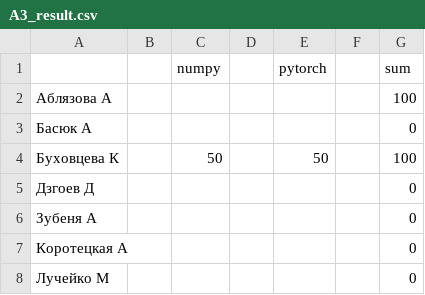
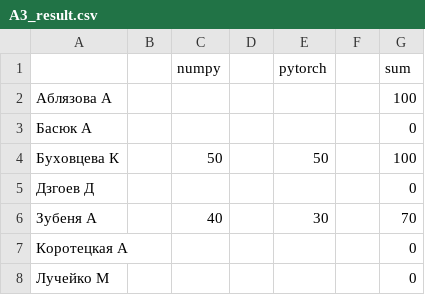
Before and after one commit to balezz/tad_ml_dl_2021, a CSV file: Assignment3/A3_result.csv, drawn as a sheet; only a part is shown.

Commit message:
Update A3_result.csv

```diff
--- a/Assignment3/A3_result.csv
+++ b/Assignment3/A3_result.csv
@@ -5,3 +5,3 @@
 Дзгоев Д,,,,,,0
-Зубеня А,,,,,,0
+Зубеня А,,40,,30,,70
 Коротецкая А,,,,,,0
```
